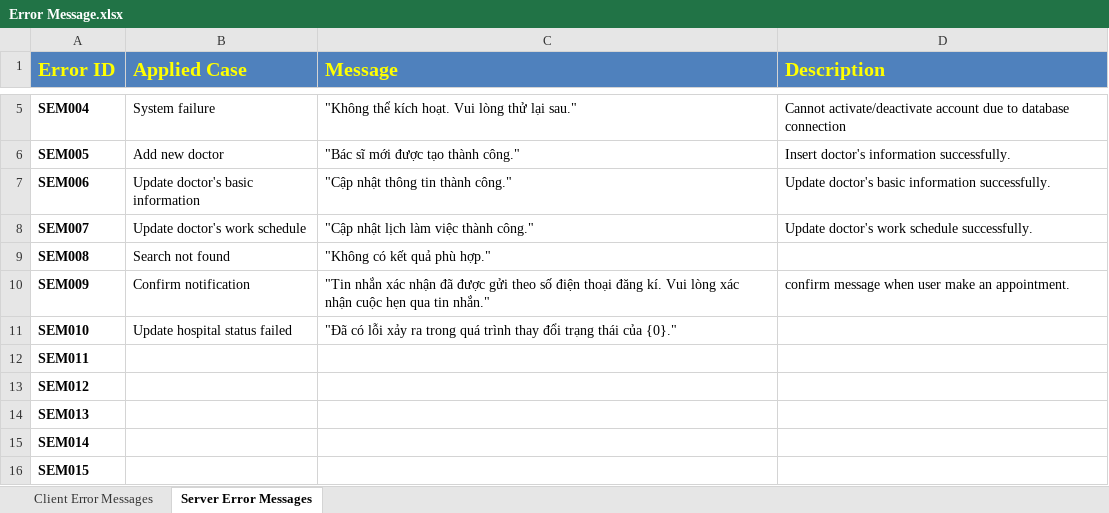
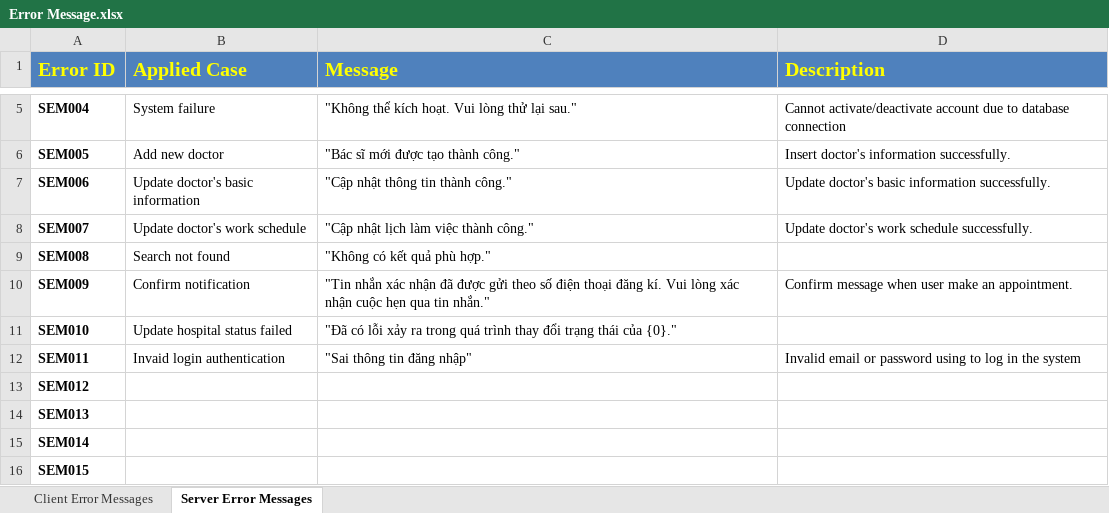
Before and after one commit to Princessgladys/hospital-finder, an Excel workbook: Design/Error Message.xlsx, sheet Server Error Messages, drawn as a sheet; only a part is shown, gaps mark what is left out; values as stored, in another font and other column widths than the file's, no borders; the diff names each change by its address in the sheet, - before the commit and + after, or states it on an @@ line.

Commit message:
Update Error Message

```diff
--- a/Design/Error Message.xlsx (sheet Server Error Messages)
+++ b/Design/Error Message.xlsx (sheet Server Error Messages)
-D10 (Description): confirm message when…
+D10 (Description): Confirm message when…
-B12 (Applied Case): (empty)
+B12 (Applied Case): Invaid login authentication
-C12 (Message): (empty)
+C12 (Message): "Sai thông tin đăng nhập"
-D12 (Description): (empty)
+D12 (Description): Invalid email or password using to log in the system
```
Also changed, not shown: sheet Client Error Messages.
